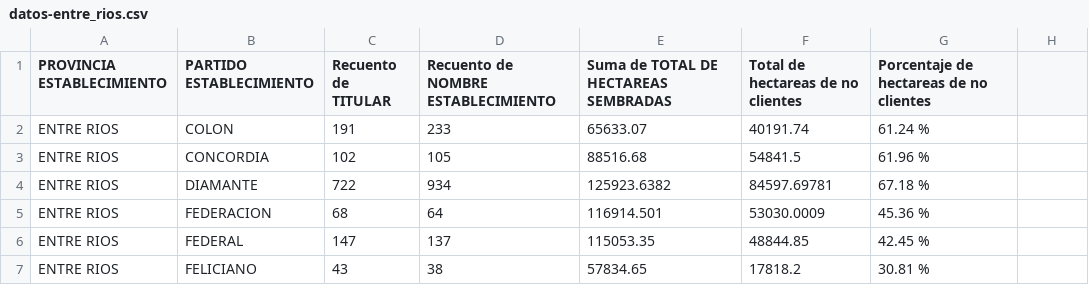
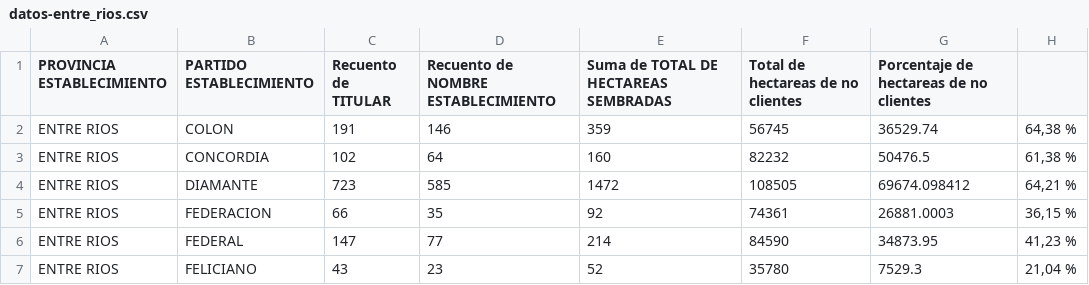
Before and after one commit to matiasagronorte/mapa-departamentos, a CSV file: assets/datos-entre_rios.csv, drawn as a sheet; only a part is shown; the diff covers the shown part only.

```diff
--- a/assets/datos-entre_rios.csv
+++ b/assets/datos-entre_rios.csv
@@ -1,7 +1,7 @@
 PROVINCIA ESTABLECIMIENTO,PARTIDO ESTABLECIMIENTO,Recuento de TITULAR,Recuento de NOMBRE ESTABLECIMIENTO,Suma de TOTAL DE HECTAREAS SEMBRADAS,Total de hectareas de no clientes,Porcentaje de hectareas de no clientes
-ENTRE RIOS,COLON,191,233,65633.07,40191.74,61.24 %
-ENTRE RIOS,CONCORDIA,102,105,88516.68,54841.5,61.96 %
-ENTRE RIOS,DIAMANTE,722,934,125923.6382,84597.69781,67.18 %
-ENTRE RIOS,FEDERACION,68,64,116914.501,53030.0009,45.36 %
-ENTRE RIOS,FEDERAL,147,137,115053.35,48844.85,42.45 %
-ENTRE RIOS,FELICIANO,43,38,57834.65,17818.2,30.81 %
+ENTRE RIOS,COLON,191,146,359,56745,36529.74,"64,38 %"
+ENTRE RIOS,CONCORDIA,102,64,160,82232,50476.5,"61,38 %"
+ENTRE RIOS,DIAMANTE,723,585,1472,108505,69674.098412,"64,21 %"
+ENTRE RIOS,FEDERACION,66,35,92,74361,26881.0003,"36,15 %"
+ENTRE RIOS,FEDERAL,147,77,214,84590,34873.95,"41,23 %"
+ENTRE RIOS,FELICIANO,43,23,52,35780,7529.3,"21,04 %"
```
Also changed, not shown: 52 edited cells elsewhere in this file, assets/datos-cordoba.csv, assets/datos-corrientes.csv, 2 other files.
